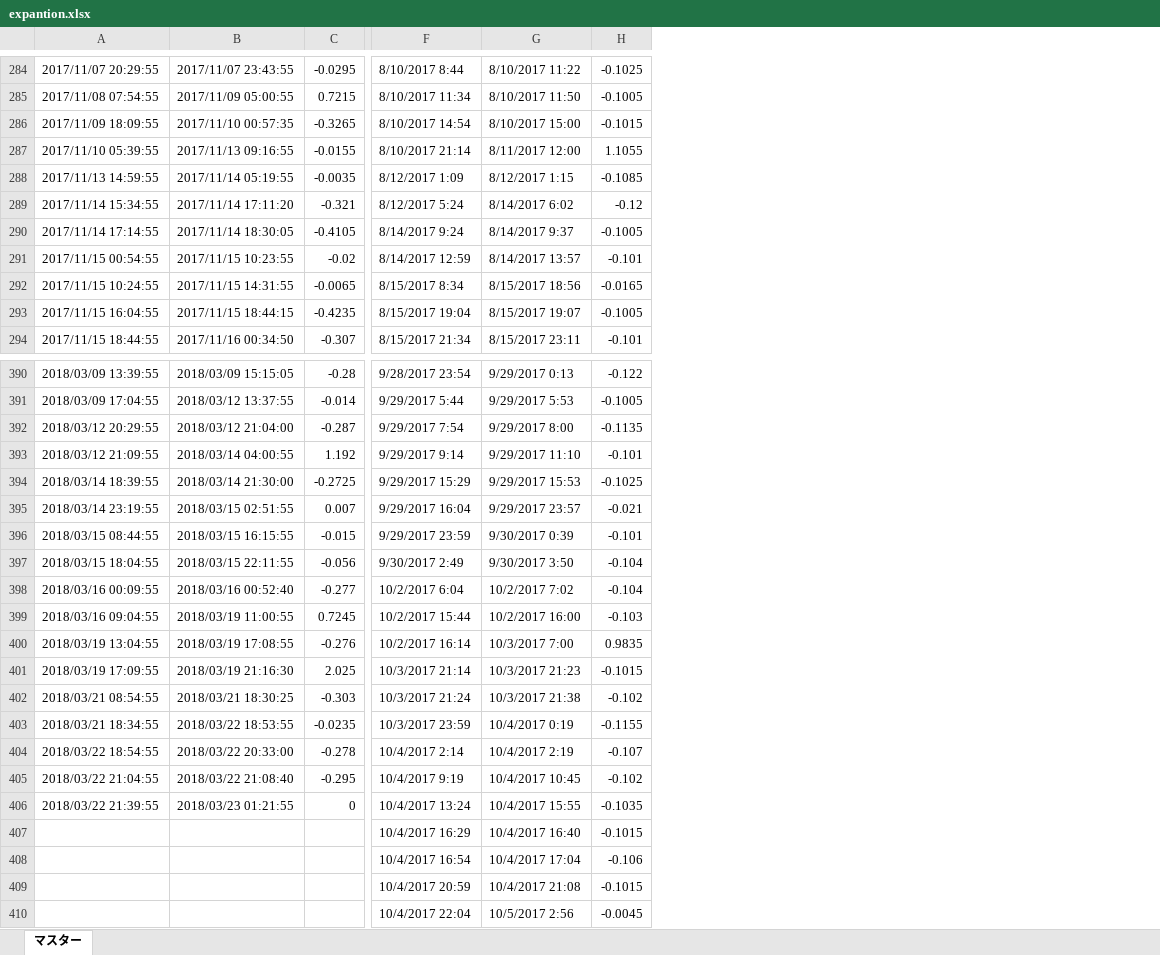
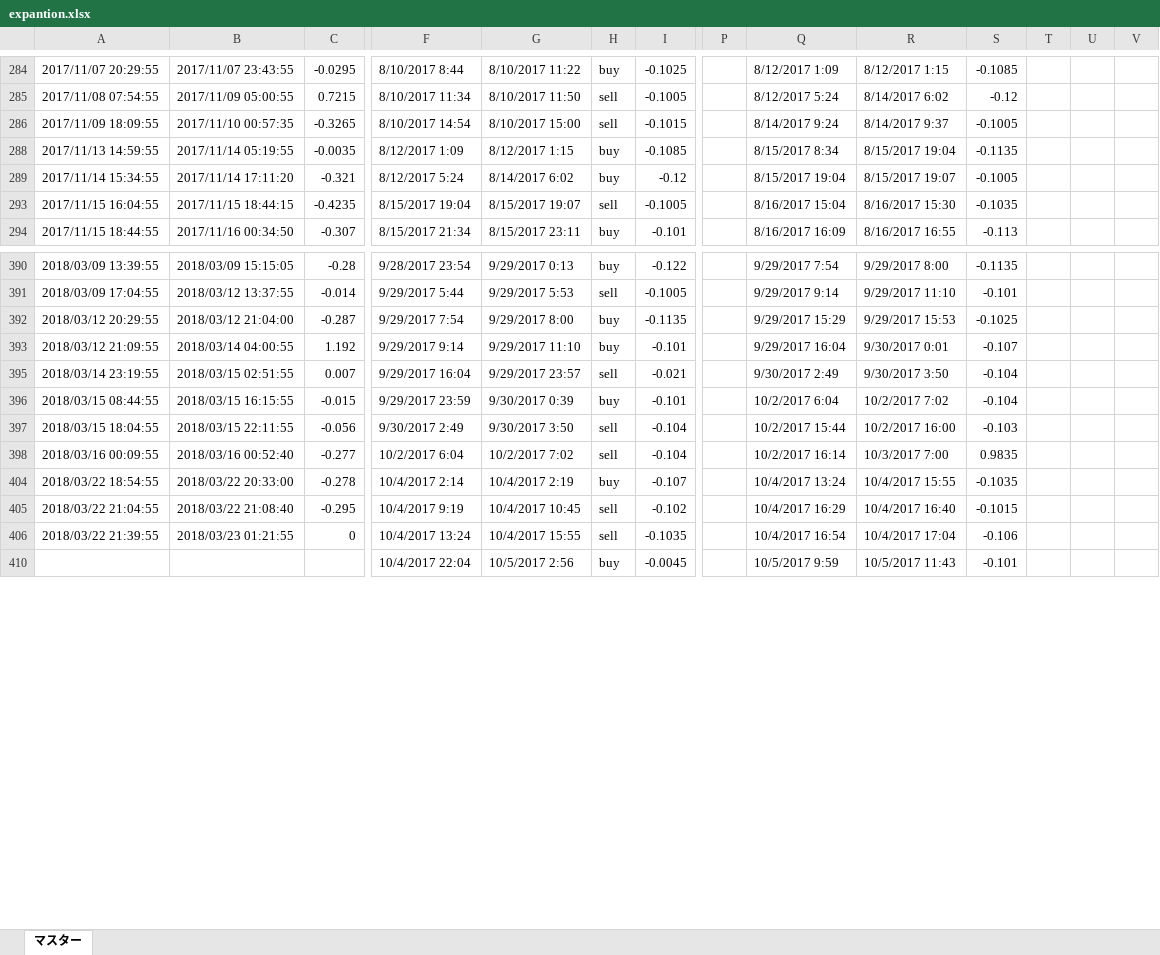
Before and after one commit to tomoyanp/oanda_dev, an Excel workbook: kensho/expantion.xlsx, sheet マスター, drawn as a sheet; only a part is shown, gaps mark what is left out; values as stored, in another font and other column widths than the file's, no cell formats; removed rows and columns are numbered as before the commit, all else as after; rows hold the shown columns only; the diff covers the shown part only; the diff names each change by its address in the sheet, - before the commit and + after, or states it on an @@ line.

```diff
--- a/kensho/expantion.xlsx (sheet マスター)
+++ b/kensho/expantion.xlsx (sheet マスター)
+column H, rows 284-294: buy | sell | sell | buy | buy | sell | buy; rows 390-410: buy | sell | buy | buy | sell | buy | sell | sell | buy | sell | sell | buy
+column P, empty
+column Q, rows 284-294: 8/12/2017 1:09 | 8/12/2017 5:24 | 8/14/2017 9:24 | 8/15/2017 8:34 | 8/15/2017 19:04 | 8/16/2017 15:04 | 8/16/2017 16:09; rows 390-410: 9/29/2017 7:54 | 9/29/2017 9:14 | 9/29/2017 15:29 | 9/29/2017 16:04 | 9/30/2017 2:49 | 10/2/2017 6:04 | 10/2/2017 15:44 | 10/2/2017 16:14 | 10/4/2017 13:24 | 10/4/2017 16:29 | 10/4/2017 16:54 | 10/5/2017 9:59
+column R, rows 284-294: 8/12/2017 1:15 | 8/14/2017 6:02 | 8/14/2017 9:37 | 8/15/2017 19:04 | 8/15/2017 19:07 | 8/16/2017 15:30 | 8/16/2017 16:55; rows 390-410: 9/29/2017 8:00 | 9/29/2017 11:10 | 9/29/2017 15:53 | 9/30/2017 0:01 | 9/30/2017 3:50 | 10/2/2017 7:02 | 10/2/2017 16:00 | 10/3/2017 7:00 | 10/4/2017 15:55 | 10/4/2017 16:40 | 10/4/2017 17:04 | 10/5/2017 11:43
+column S, rows 284-294: -0.1085 | -0.12 | -0.1005 | -0.1135 | -0.1005 | -0.1035 | -0.113; rows 390-410: -0.1135 | -0.101 | -0.1025 | -0.107 | -0.104 | -0.104 | -0.103 | 0.9835 | -0.1035 | -0.1015 | -0.106 | -0.101
+column T, empty
+column U, empty
+column V, empty
-row 287: 2017/11/10 05:39:55 | 2017/11/13 09:16:55 | -0.0155 | 8/10/2017 21:14 | 8/11/2017 12:00 | 1.1055
-row 290: 2017/11/14 17:14:55 | 2017/11/14 18:30:05 | -0.4105 | 8/14/2017 9:24 | 8/14/2017 9:37 | -0.1005
-row 291: 2017/11/15 00:54:55 | 2017/11/15 10:23:55 | -0.02 | 8/14/2017 12:59 | 8/14/2017 13:57 | -0.101
-row 292: 2017/11/15 10:24:55 | 2017/11/15 14:31:55 | -0.0065 | 8/15/2017 8:34 | 8/15/2017 18:56 | -0.0165
-row 394: 2018/03/14 18:39:55 | 2018/03/14 21:30:00 | -0.2725 | 9/29/2017 15:29 | 9/29/2017 15:53 | -0.1025
-row 399: 2018/03/16 09:04:55 | 2018/03/19 11:00:55 | 0.7245 | 10/2/2017 15:44 | 10/2/2017 16:00 | -0.103
-row 400: 2018/03/19 13:04:55 | 2018/03/19 17:08:55 | -0.276 | 10/2/2017 16:14 | 10/3/2017 7:00 | 0.9835
-row 401: 2018/03/19 17:09:55 | 2018/03/19 21:16:30 | 2.025 | 10/3/2017 21:14 | 10/3/2017 21:23 | -0.1015
-row 402: 2018/03/21 08:54:55 | 2018/03/21 18:30:25 | -0.303 | 10/3/2017 21:24 | 10/3/2017 21:38 | -0.102
-row 403: 2018/03/21 18:34:55 | 2018/03/22 18:53:55 | -0.0235 | 10/3/2017 23:59 | 10/4/2017 0:19 | -0.1155
-row 407:  |  |  | 10/4/2017 16:29 | 10/4/2017 16:40 | -0.1015
-row 408:  |  |  | 10/4/2017 16:54 | 10/4/2017 17:04 | -0.106
-row 409:  |  |  | 10/4/2017 20:59 | 10/4/2017 21:08 | -0.1015
```
Also changed, not shown: 140 removed rows and 4 edited cells elsewhere in this sheet, cell formats, hidden cells.
